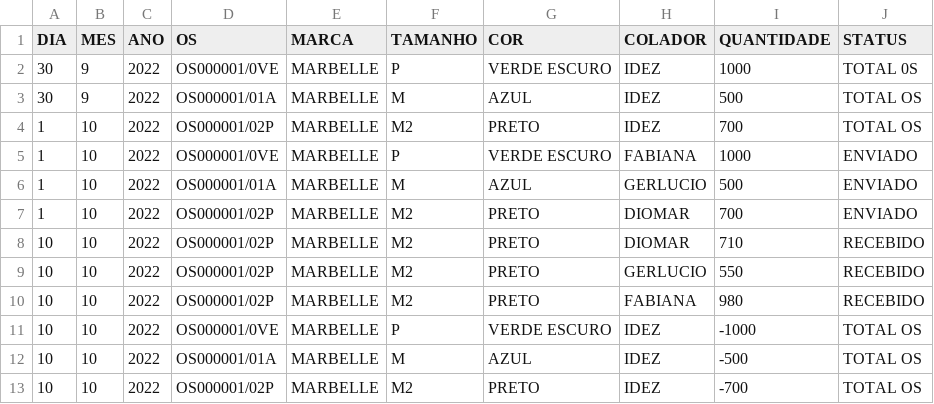
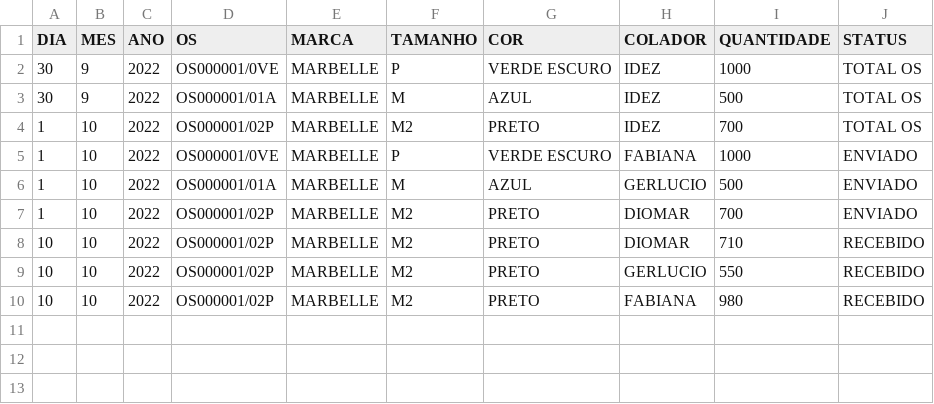
Before and after one commit to batistajoao54/portifolio-desenvolvendo, a CSV file: py execultavel/sacolas/entrada e saida.csv, drawn as a sheet.

Commit message:
Update entrada e saida.csv

```diff
--- a/py execultavel/sacolas/entrada e saida.csv
+++ b/py execultavel/sacolas/entrada e saida.csv
@@ -1,3 +1,3 @@
 DIA,MES,ANO,OS,MARCA,TAMANHO,COR,COLADOR,QUANTIDADE,STATUS
-30,9,2022,OS000001/0VE,MARBELLE,P,VERDE ESCURO,IDEZ,1000,TOTAL 0S
+30,9,2022,OS000001/0VE,MARBELLE,P,VERDE ESCURO,IDEZ,1000,TOTAL OS
 30,9,2022,OS000001/01A,MARBELLE,M,AZUL,IDEZ,500,TOTAL OS
@@ -10,4 +10 @@ DIA,MES,ANO,OS,MARCA,TAMANHO,COR,COLADOR,QUANTIDADE,STATUS
 10,10,2022,OS000001/02P,MARBELLE,M2,PRETO,FABIANA,980,RECEBIDO
-10,10,2022,OS000001/0VE,MARBELLE,P,VERDE ESCURO,IDEZ,-1000,TOTAL OS
-10,10,2022,OS000001/01A,MARBELLE,M,AZUL,IDEZ,-500,TOTAL OS
-10,10,2022,OS000001/02P,MARBELLE,M2,PRETO,IDEZ,-700,TOTAL OS
```
